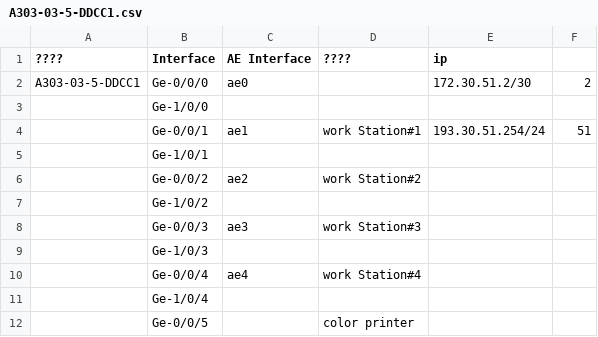
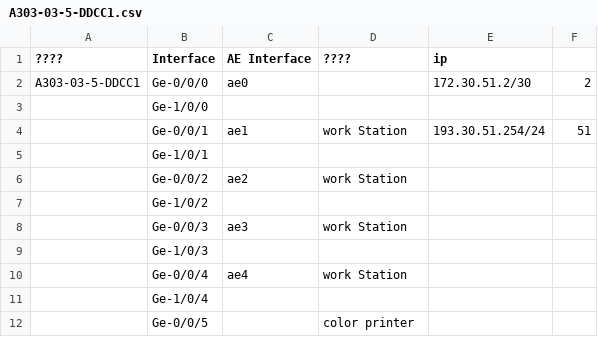
Before and after one commit to shakaka/Juniper, a CSV file: Switch/configuration/A303-03-5-DDCC1.csv, drawn as a sheet.

```diff
--- a/Switch/configuration/A303-03-5-DDCC1.csv
+++ b/Switch/configuration/A303-03-5-DDCC1.csv
@@ -3,9 +3,9 @@ A303-03-5-DDCC1,Ge-0/0/0,ae0,,172.30.51.2/30,2
 ,Ge-1/0/0,,,,
-,Ge-0/0/1,ae1,work Station#1,193.30.51.254/24,51
+,Ge-0/0/1,ae1,work Station,193.30.51.254/24,51
 ,Ge-1/0/1,,,,
-,Ge-0/0/2,ae2,work Station#2,,
+,Ge-0/0/2,ae2,work Station
 ,Ge-1/0/2,,,,
-,Ge-0/0/3,ae3,work Station#3,,
+,Ge-0/0/3,ae3,work Station
 ,Ge-1/0/3,,,,
-,Ge-0/0/4,ae4,work Station#4,,
+,Ge-0/0/4,ae4,work Station
 ,Ge-1/0/4,,,,
```
Also changed, not shown: Switch/configuration/A303-03-6-EHV1.csv, Switch/configuration/A303-03-BRS.csv, 22 other files.
